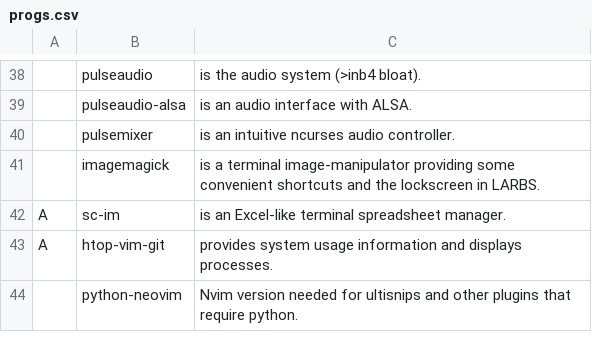
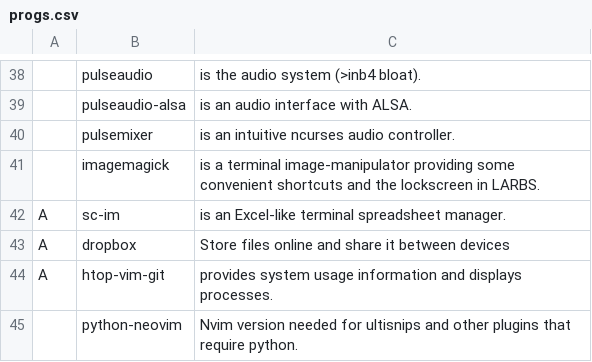
Before and after one commit to Andr0id88/KARBS, a CSV file: progs.csv, drawn as a sheet; only a part is shown, gaps mark what is left out; the diff names each change by its address in the sheet, - before the commit and + after, or states it on an @@ line.

Commit message:
Added dropbox

```diff
--- a/progs.csv
+++ b/progs.csv
+row 43: A | dropbox | Store files online and share it between devices
```
